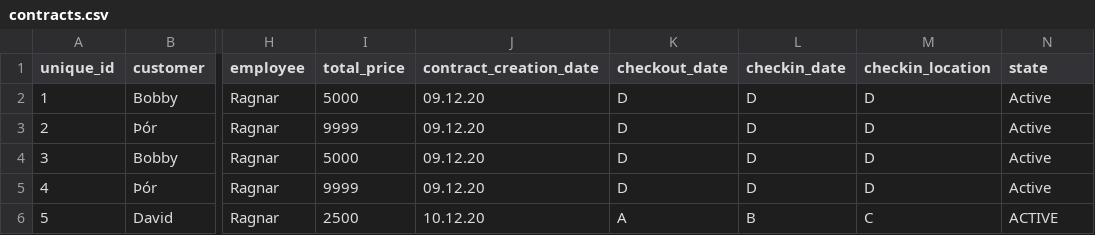
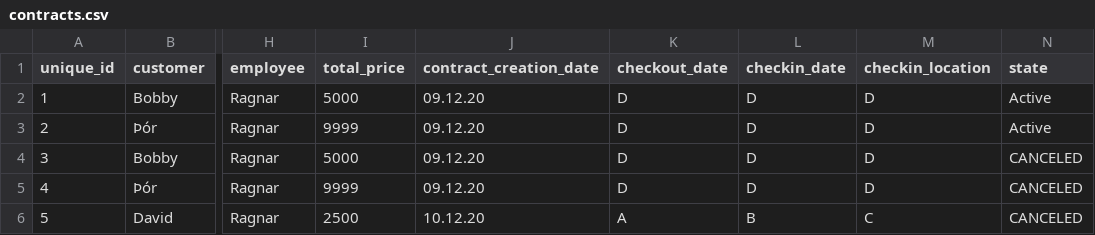
Before and after one commit to raggiok/VLN1, a CSV file: Program/data/csv_files/contracts.csv, drawn as a sheet; only a part is shown, gaps mark what is left out; the diff names each change by its address in the sheet, - before the commit and + after, or states it on an @@ line.

Commit message:
Updated edit customer and cancel customer function

```diff
--- a/Program/data/csv_files/contracts.csv
+++ b/Program/data/csv_files/contracts.csv
-N4:N5 (state): Active
+N4:N5 (state): CANCELED
-N6 (state): ACTIVE
+N6 (state): CANCELED
```
Also changed, not shown: 4 other files.
